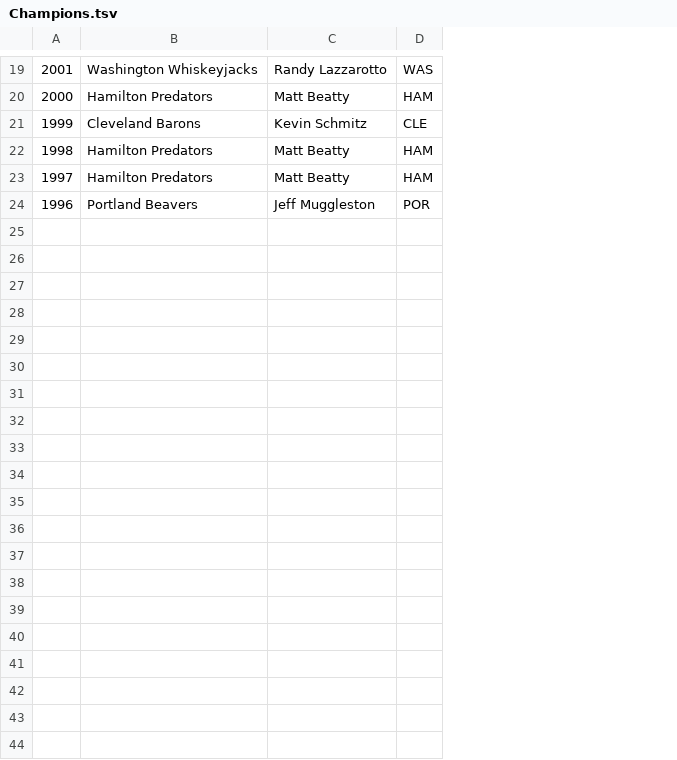
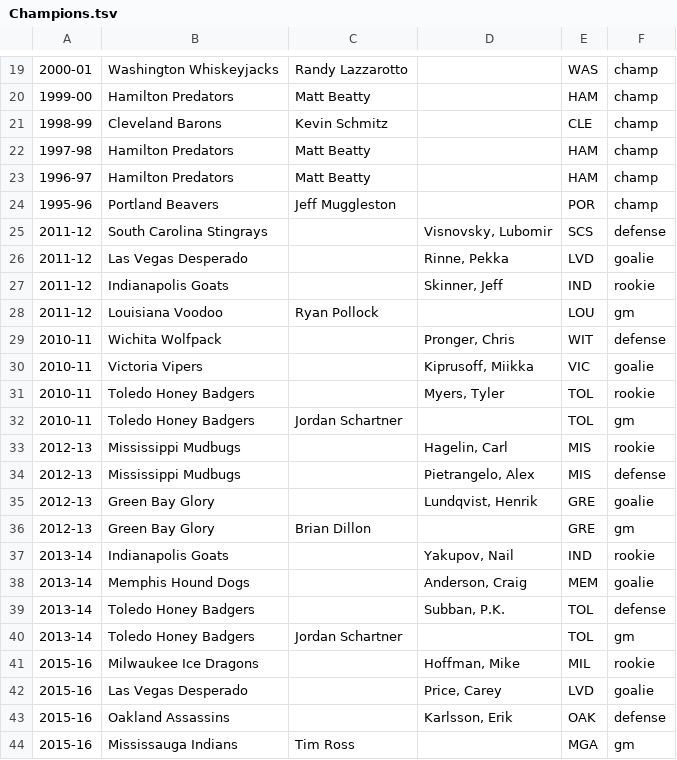
Before and after one commit to jkwok97/CHA-Hockey-App-Server, a TSV file: postgres/seed/Champions.tsv, drawn as a sheet; only a part is shown, gaps mark what is left out; removed rows and columns are numbered as before the commit, all else as after; the diff covers the shown part only; the diff names each change by its address in the sheet, - before the commit and + after, or states it on an @@ line.

Commit message:
added new data for champions

```diff
--- a/postgres/seed/Champions.tsv
+++ b/postgres/seed/Champions.tsv
-column A, rows 19-24: 2001 | 2000 | 1999 | 1998 | 1997 | 1996
+column A, rows 19-24: 2000-01 | 1999-00 | 1998-99 | 1997-98 | 1996-97 | 1995-96
+column D, empty
+column F, rows 19-24: all champ
+row 25: 2011-12 | South Carolina Stingrays |  | Visnovsky, Lubomir | SCS | defense
+row 26: 2011-12 | Las Vegas Desperado |  | Rinne, Pekka | LVD | goalie
+row 27: 2011-12 | Indianapolis Goats |  | Skinner, Jeff | IND | rookie
+row 28: 2011-12 | Louisiana Voodoo | Ryan Pollock |  | LOU | gm
+row 29: 2010-11 | Wichita Wolfpack |  | Pronger, Chris | WIT | defense
+row 30: 2010-11 | Victoria Vipers |  | Kiprusoff, Miikka | VIC | goalie
+row 31: 2010-11 | Toledo Honey Badgers |  | Myers, Tyler | TOL | rookie
+row 32: 2010-11 | Toledo Honey Badgers | Jordan Schartner |  | TOL | gm
+row 33: 2012-13 | Mississippi Mudbugs |  | Hagelin, Carl | MIS | rookie
+row 34: 2012-13 | Mississippi Mudbugs |  | Pietrangelo, Alex | MIS | defense
+row 35: 2012-13 | Green Bay Glory |  | Lundqvist, Henrik | GRE | goalie
+row 36: 2012-13 | Green Bay Glory | Brian Dillon |  | GRE | gm
+row 37: 2013-14 | Indianapolis Goats |  | Yakupov, Nail | IND | rookie
+row 38: 2013-14 | Memphis Hound Dogs |  | Anderson, Craig | MEM | goalie
+row 39: 2013-14 | Toledo Honey Badgers |  | Subban, P.K. | TOL | defense
+row 40: 2013-14 | Toledo Honey Badgers | Jordan Schartner |  | TOL | gm
+row 41: 2015-16 | Milwaukee Ice Dragons |  | Hoffman, Mike | MIL | rookie
+row 42: 2015-16 | Las Vegas Desperado |  | Price, Carey | LVD | goalie
+row 43: 2015-16 | Oakland Assassins |  | Karlsson, Erik | OAK | defense
+row 44: 2015-16 | Mississauga Indians | Tim Ross |  | MGA | gm
```
Also changed, not shown: 16 added rows elsewhere in this file, postgres/seed/goalieStats.tsv, postgres/seed/nhlApi.tsv, 13 other files.
